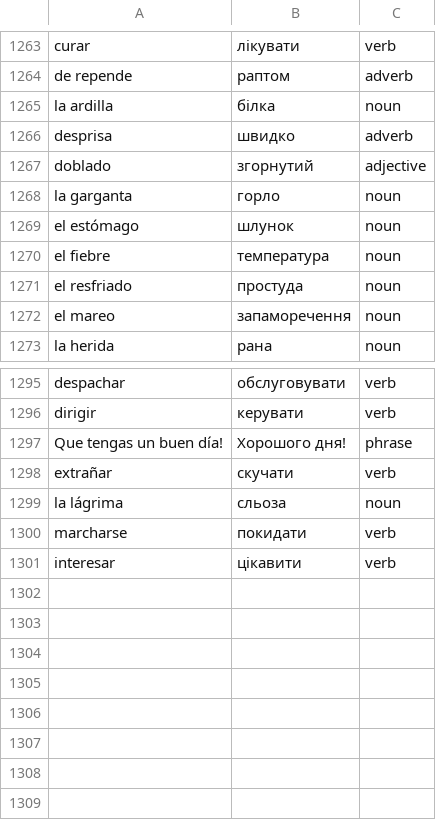
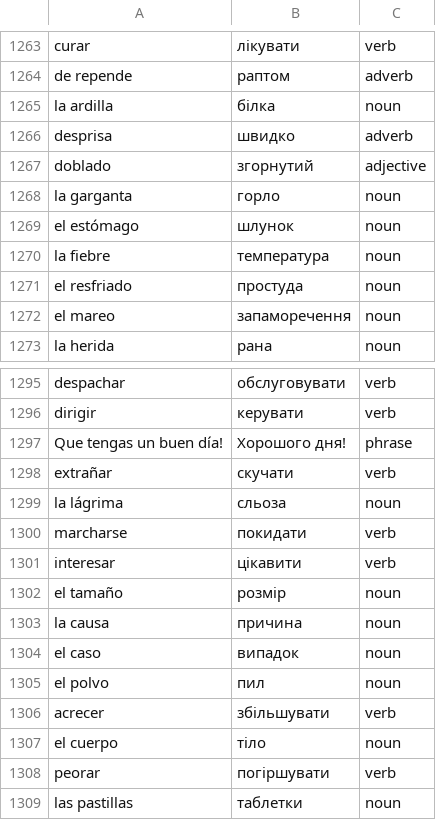
Before and after one commit to Alexander778/spanish-quiz-react, a CSV file: src/data/words.csv, drawn as a sheet; only a part is shown, gaps mark what is left out.

Commit message:
Update words

```diff
--- a/src/data/words.csv
+++ b/src/data/words.csv
@@ -1269,3 +1269,3 @@ la garganta,горло,noun
 el estómago,шлунок,noun
-el fiebre,температура,noun
+la fiebre,температура,noun
 el resfriado,простуда,noun
@@ -1301 +1301,9 @@ marcharse,покидати,verb
 interesar,цікавити,verb
+el tamaño,розмір,noun
+la causa,причина,noun
+el caso,випадок,noun
+el polvo,пил,noun
+acrecer,збільшувати,verb
+el cuerpo,тіло,noun
+peorar,погіршувати,verb
+las pastillas,таблетки,noun
```
Also changed, not shown: 1 other file.
